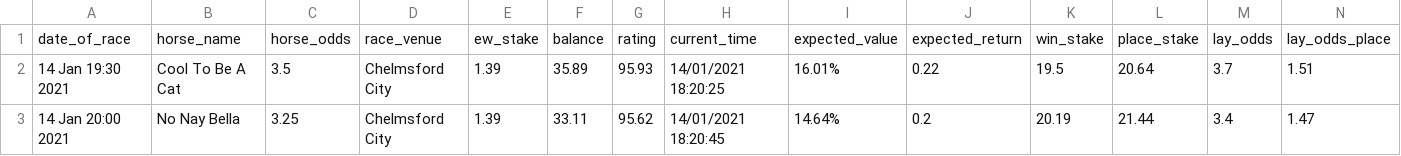
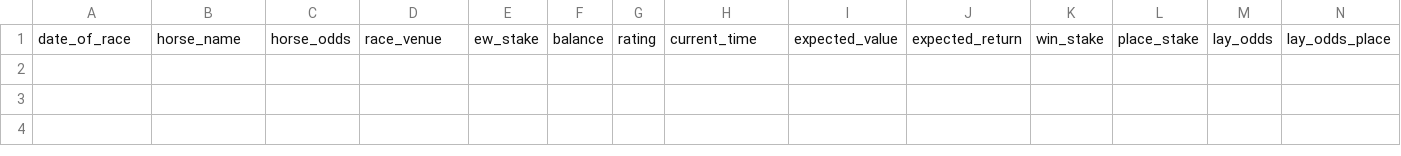
Before and after one commit to tom-pollak/each-way-matcher, a CSV file: returns/returns.csv, drawn as a sheet; only a part is shown; rows hold the shown columns only; the diff names each change by its address in the sheet, - before the commit and + after, or states it on an @@ line.

Commit message:
cleaned csv

```diff
--- a/returns/returns.csv
+++ b/returns/returns.csv
-row 2: 14 Jan 19:30 2021 | Cool To Be A Cat | 3.5 | Chelmsford City | 1.39 | 35.89 | 95.93 | 14/01/2021 18:20:25 | 16.01% | 0.22 | 19.5 | 20.64 | 3.7 | 1.51
-row 3: 14 Jan 20:00 2021 | No Nay Bella | 3.25 | Chelmsford City | 1.39 | 33.11 | 95.62 | 14/01/2021 18:20:45 | 14.64% | 0.2 | 20.19 | 21.44 | 3.4 | 1.47
```
